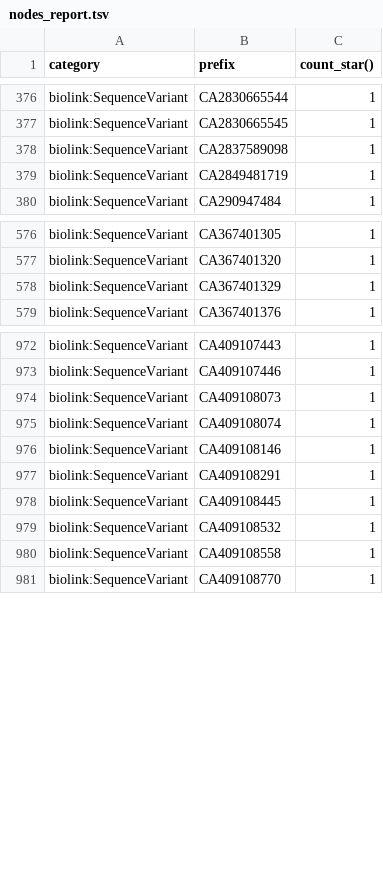
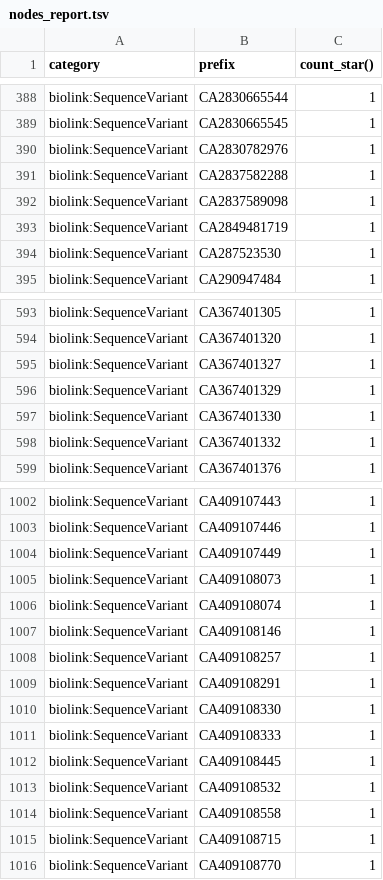
Before and after one commit to monarch-initiative/clingen-ingest, a TSV file: docs/nodes_report.tsv, drawn as a sheet; only a part is shown, gaps mark what is left out; the diff covers the shown part only.

```diff
--- a/docs/nodes_report.tsv
+++ b/docs/nodes_report.tsv
@@ -377,4 +389,7 @@ biolink:SequenceVariant	CA2830665544	1
 biolink:SequenceVariant	CA2830665545	1
+biolink:SequenceVariant	CA2830782976	1
+biolink:SequenceVariant	CA2837582288	1
 biolink:SequenceVariant	CA2837589098	1
 biolink:SequenceVariant	CA2849481719	1
+biolink:SequenceVariant	CA287523530	1
 biolink:SequenceVariant	CA290947484	1
@@ -577,3 +594,6 @@ biolink:SequenceVariant	CA367401305	1
 biolink:SequenceVariant	CA367401320	1
+biolink:SequenceVariant	CA367401327	1
 biolink:SequenceVariant	CA367401329	1
+biolink:SequenceVariant	CA367401330	1
+biolink:SequenceVariant	CA367401332	1
 biolink:SequenceVariant	CA367401376	1
@@ -973,2 +1003,3 @@ biolink:SequenceVariant	CA409107443	1
 biolink:SequenceVariant	CA409107446	1
+biolink:SequenceVariant	CA409107449	1
 biolink:SequenceVariant	CA409108073	1
@@ -976,3 +1007,6 @@ biolink:SequenceVariant	CA409108074	1
 biolink:SequenceVariant	CA409108146	1
+biolink:SequenceVariant	CA409108257	1
 biolink:SequenceVariant	CA409108291	1
+biolink:SequenceVariant	CA409108330	1
+biolink:SequenceVariant	CA409108333	1
 biolink:SequenceVariant	CA409108445	1
@@ -980,2 +1014,3 @@ biolink:SequenceVariant	CA409108532	1
 biolink:SequenceVariant	CA409108558	1
+biolink:SequenceVariant	CA409108715	1
 biolink:SequenceVariant	CA409108770	1
```
Also changed, not shown: 33 added rows, 4 removed rows and 2 edited cells elsewhere in this file, 5 other files.
